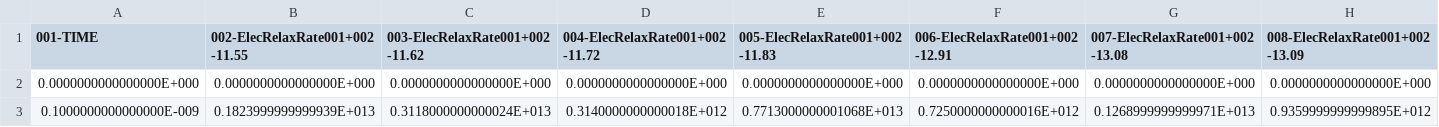
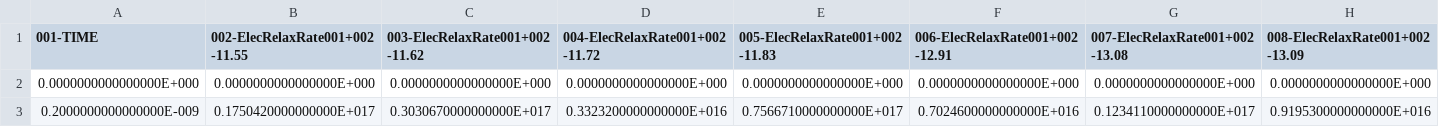
Before and after one commit to scopplestone/piclas-testing, a CSV file: regressioncheck/NIG_Reservoir_single_core/CHEM_RATES_XSec_Chem_Ar-e_Ar-Ar+/PartAnalyze_022eV_ref.csv, drawn as a sheet; only a part is shown; removed rows and columns are numbered as before the commit, all else as after; rows hold the shown columns only; the diff names each change by its address in the sheet, - before the commit and + after, or states it on an @@ line.

```diff
--- a/regressioncheck/NIG_Reservoir_single_core/CHEM_RATES_XSec_Chem_Ar-e_Ar-Ar+/PartAnalyze_022eV_ref.csv
+++ b/regressioncheck/NIG_Reservoir_single_core/CHEM_RATES_XSec_Chem_Ar-e_Ar-Ar+/PartAnalyze_022eV_ref.csv
-row 3: 0.1000000000000000E-009 | 0.1823999999999939E+013 | 0.3118000000000024E+013 | 0.3140000000000018E+012 | 0.7713000000001068E+013 | 0.7250000000000016E+012 | 0.1268999999999971E+013 | 0.9359999999999895E+012
+row 3: 0.2000000000000000E-009 | 0.1750420000000000E+017 | 0.3030670000000000E+017 | 0.3323200000000000E+016 | 0.7566710000000000E+017 | 0.7024600000000000E+016 | 0.1234110000000000E+017 | 0.9195300000000000E+016
```
Also changed, not shown: regressioncheck/NIG_Reservoir_single_core/CHEM_RATES_XSec_Chem_Ar-e_Ar-Ar+/PartAnalyze_017eV_ref.csv, regressioncheck/NIG_Reservoir_single_core/CHEM_RATES_XSec_Chem_Ar-e_Ar-Ar+/PartAnalyze_020eV_ref.csv, 9 other files.
